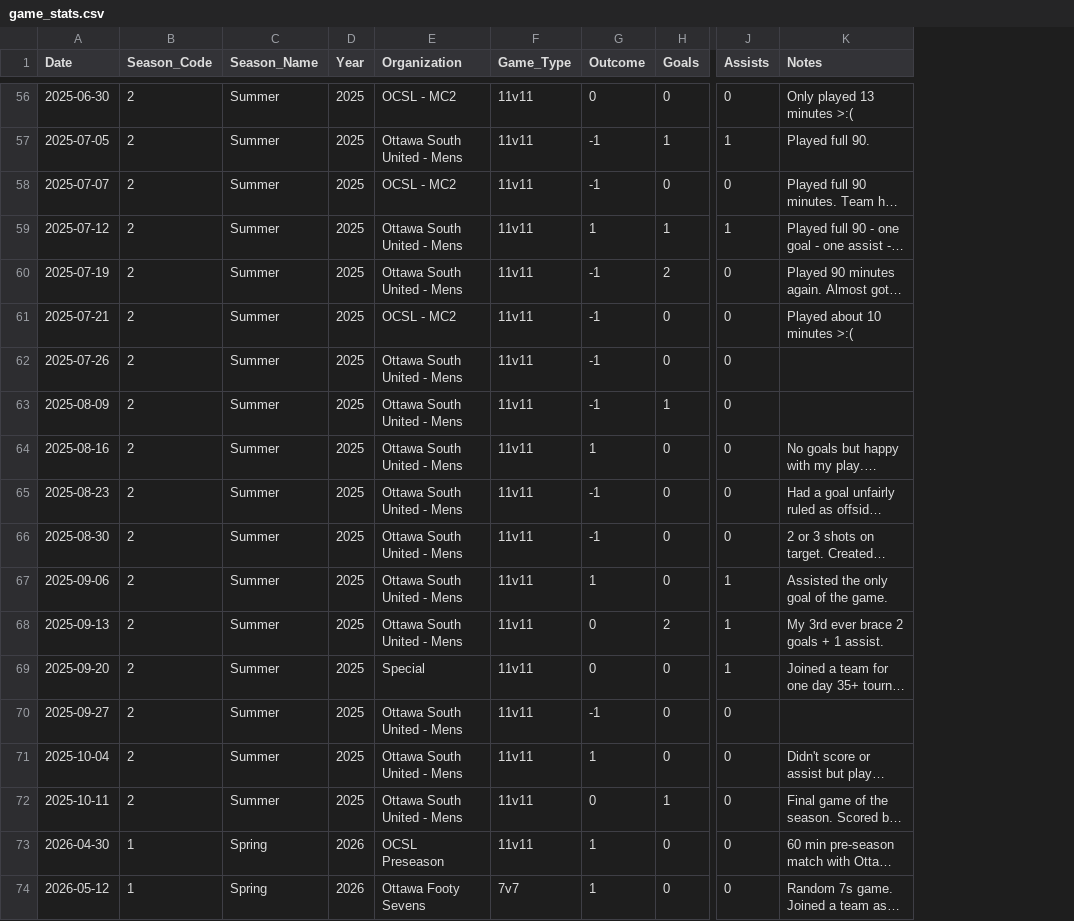
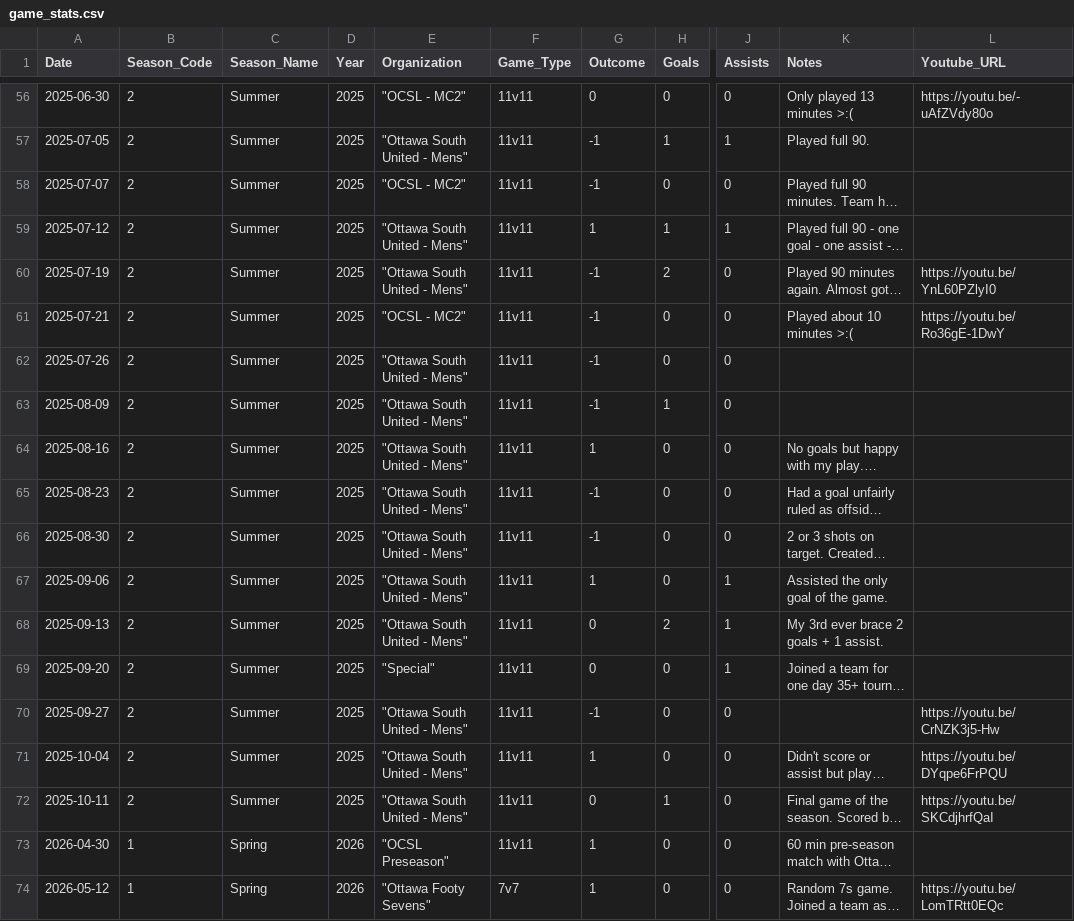
Before and after one commit to s-g-mo/mindovermatterfc, a CSV file: app/data/game_stats.csv, drawn as a sheet; only a part is shown, gaps mark what is left out; long unchanged cells end in …; the diff covers the shown part only; the diff names each change by its address in the sheet, - before the commit and + after, or states it on an @@ line.

```diff
--- a/app/data/game_stats.csv
+++ b/app/data/game_stats.csv
+column L (Youtube_URL), rows 56-74: https://youtu.be/-uAfZVdy80o |  |  |  | https://youtu.be/YnL60PZlyI0 | https://youtu.be/Ro36gE-1DwY |  |  |  |  |  |  |  |  | https://youtu.be/CrNZK3j5-Hw | https://youtu.be/DYqpe6FrPQU | https://youtu.be/SKCdjhrfQaI |  | https://youtu.be/LomTRtt0EQc
-E56 (Organization): OCSL - MC2
+E56 (Organization): "OCSL - MC2"
-E57 (Organization): Ottawa South United - Mens
+E57 (Organization): "Ottawa South United - Mens"
-E58 (Organization): OCSL - MC2
+E58 (Organization): "OCSL - MC2"
-E59:E60 (Organization): Ottawa South United - Mens
+E59:E60 (Organization): "Ottawa South United - Mens"
-E61 (Organization): OCSL - MC2
+E61 (Organization): "OCSL - MC2"
-E62:E68 (Organization): Ottawa South United - Mens
+E62:E68 (Organization): "Ottawa South United - Mens"
-E69 (Organization): Special
+E69 (Organization): "Special"
-E70:E72 (Organization): Ottawa South United - Mens
+E70:E72 (Organization): "Ottawa South United - Mens"
-E73 (Organization): OCSL Preseason
+E73 (Organization): "OCSL Preseason"
-E74 (Organization): Ottawa Footy Sevens
+E74 (Organization): "Ottawa Footy Sevens"
```
Also changed, not shown: 54 edited cells elsewhere in this file, 14 other files.
